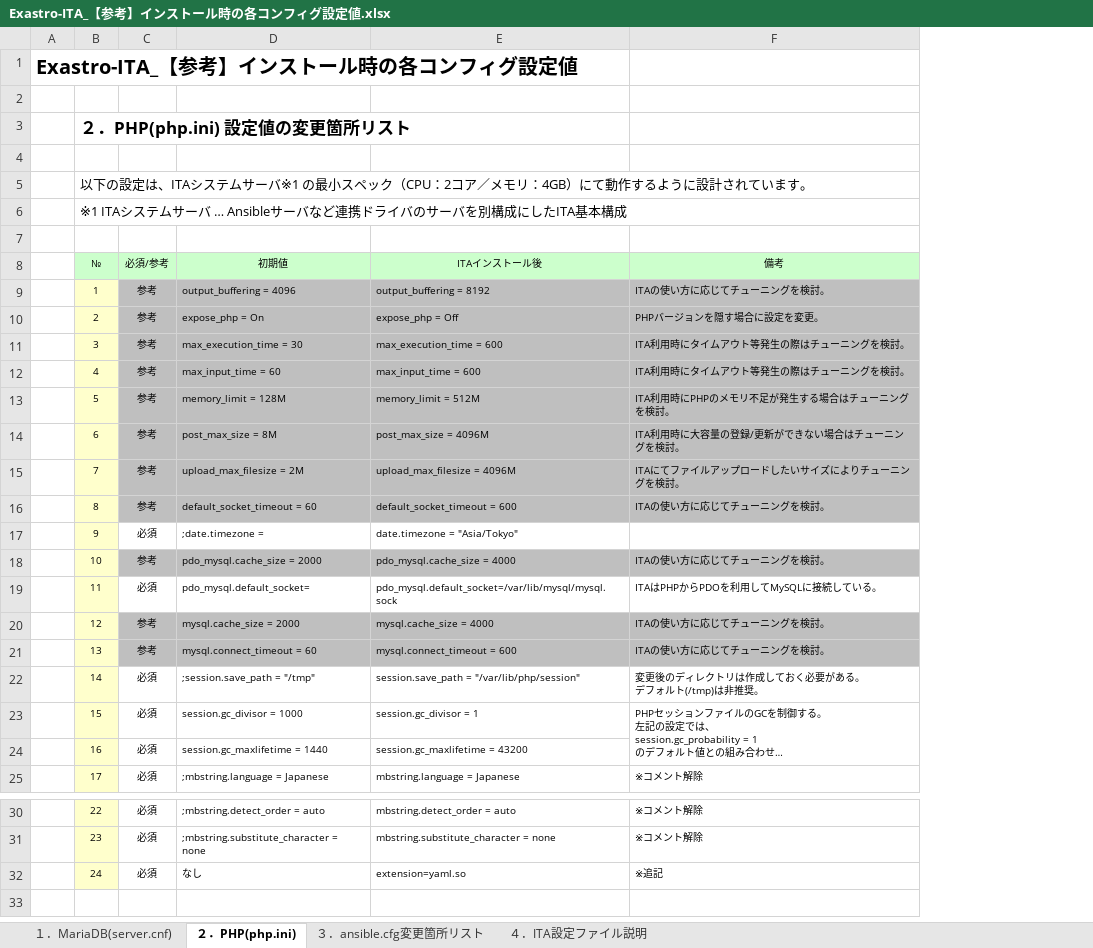
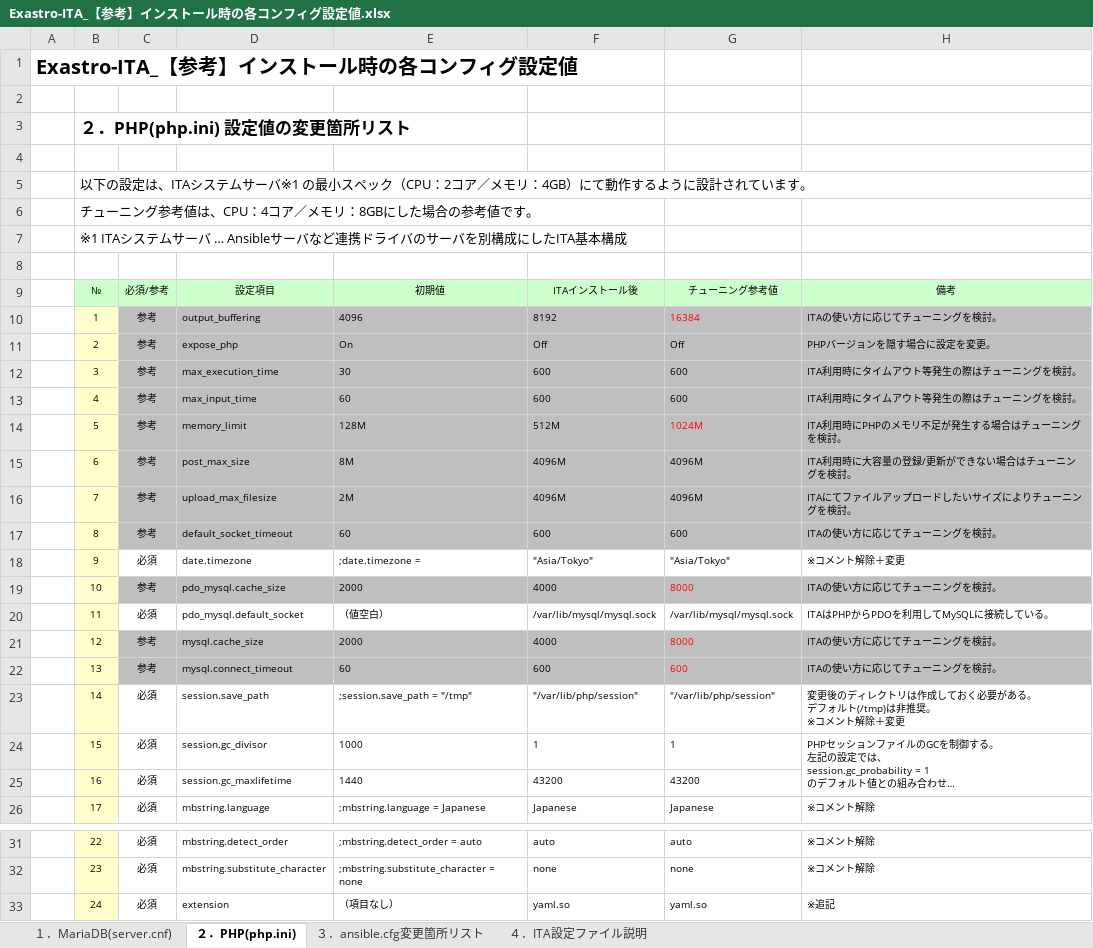
Before and after one commit to exastro-suite/it-automation-docs, an Excel workbook: asset/Documents_ja/Exastro-ITA_【参考】インストール時の各コンフィグ設定値.xlsx, sheet ２．PHP(php.ini), drawn as a sheet; only a part is shown, gaps mark what is left out; long unchanged cells end in …; values as stored, in another font and other column widths than the file's, no borders; removed rows and columns are numbered as before the commit, all else as after; ↵ is a line break in a cell; the diff names each change by its address in the sheet, - before the commit and + after, or states it on an @@ line.

```diff
--- a/asset/Documents_ja/Exastro-ITA_【参考】インストール時の各コンフィグ設定値.xlsx (sheet ２．PHP(php.ini))
+++ b/asset/Documents_ja/Exastro-ITA_【参考】インストール時の各コンフィグ設定値.xlsx (sheet ２．PHP(php.ini))
+column D, rows 9-26: 設定項目 | output_buffering | expose_php | max_execution_time | max_input_time | memory_limit | post_max_size | upload_max_filesize | default_socket_timeout | date.timezone | pdo_mysql.cache_size | pdo_mysql.default_socket | mysql.cache_size | mysql.connect_timeout | session.save_path | session.gc_divisor | session.gc_maxlifetime | mbstring.language; rows 31-33: mbstring.detect_order | mbstring.substitute_character | extension
-column E, rows 8-25: ITAインストール後 | output_buffering = 8192 | expose_php = Off | max_execution_time = 600 | max_input_time = 600 | memory_limit = 512M | post_max_size = 4096M | upload_max_filesize = 4096M | default_socket_timeout = 600 | date.timezone = "Asia/Tokyo" | pdo_mysql.cache_size = 4000 | pdo_mysql.default_socket=/var/lib/mysql/mysql.sock | mysql.cache_size = 4000 | mysql.connect_timeout = 600 | session.save_path = "/var/lib/php/session" | session.gc_divisor = 1 | session.gc_maxlifetime = 43200 | mbstring.language = Japanese; rows 30-32: mbstring.detect_order = auto | mbstring.substitute_character = none | extension=yaml.so
+column F, rows 9-26: ITAインストール後 | 8192 | Off | 600 | 600 | 512M | 4096M | 4096M | 600 | "Asia/Tokyo" | 4000 | /var/lib/mysql/mysql.sock | 4000 | 600 | "/var/lib/php/session" | 1 | 43200 | Japanese; rows 31-33: auto | none | yaml.so
+column G, rows 9-26: チューニング参考値 | 16384 | Off | 600 | 600 | 1024M | 4096M | 4096M | 600 | "Asia/Tokyo" | 8000 | /var/lib/mysql/mysql.sock | 8000 | 600 | "/var/lib/php/session" | 1 | 43200 | Japanese; rows 31-33: auto | none | yaml.so
+row 6:  | チューニング参考値は、CPU：4コア／メモリ：8GBにした場合の参考値です。
-E10: output_buffering = 4096
+E10: 4096
-E11: expose_php = On
+E11: On
-E12: max_execution_time = 30
+E12: 30
-E13: max_input_time = 60
+E13: 60
-E14: memory_limit = 128M
+E14: 128M
-E15: post_max_size = 8M
+E15: 8M
-E16: upload_max_filesize = 2M
+E16: 2M
-E17: default_socket_timeout = 60
+E17: 60
-H18: (empty)
+H18: ※コメント解除＋変更
-E19: pdo_mysql.cache_size = 2000
+E19: 2000
-E20: pdo_mysql.default_socket=
+E20: （値空白）
-E21: mysql.cache_size = 2000
+E21: 2000
-E22: mysql.connect_timeout = 60
+E22: 60
-H23: …非推奨。
+H23: …非推奨。 ↵ ※コメント解除＋変更
-E24: session.gc_divisor = 1000
+E24: 1000
-E25: session.gc_maxlifetime = 1440
+E25: 1440
-E33: なし
+E33: （項目なし）
```
Also changed, not shown: sheet ３．ansible.cfg変更箇所リスト, sheet １．MariaDB(server.cnf).
